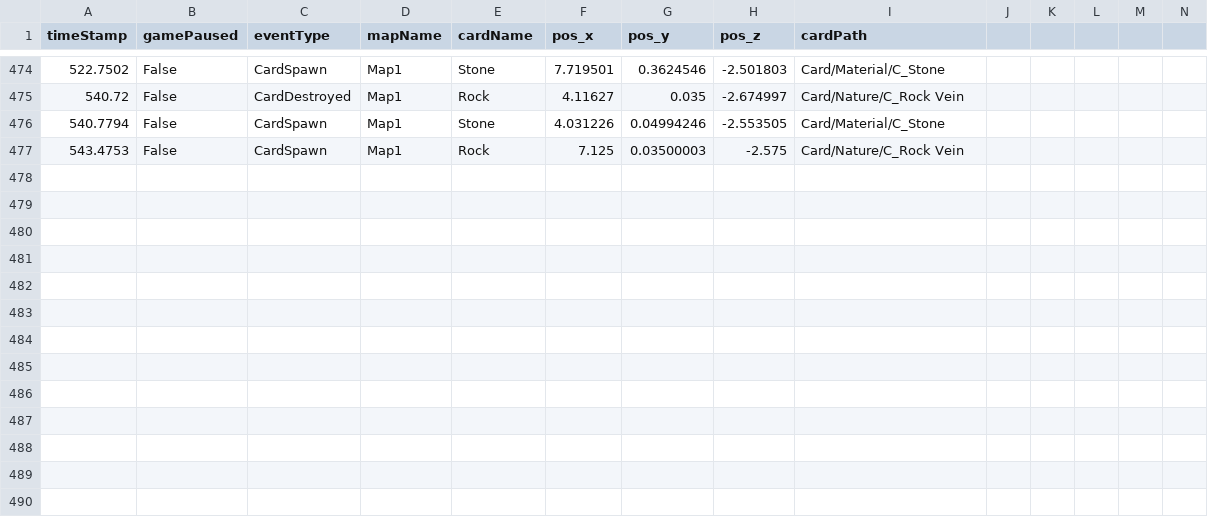
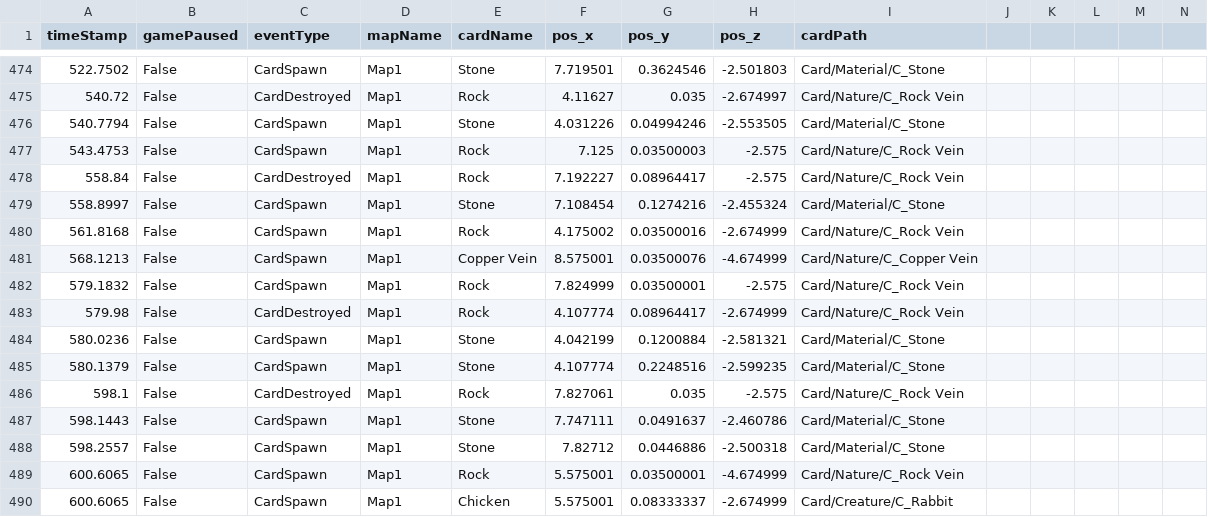
Before and after one commit to SuperHellCat/TCS_TELEREPO, a CSV file: Data/Recent/UDTPH_20240423085936.csv, drawn as a sheet; only a part is shown, gaps mark what is left out; rows hold the shown columns only; the diff names each change by its address in the sheet, - before the commit and + after, or states it on an @@ line.

Commit message:
New Data Recorded At 2024-04-23-09-09-44

```diff
--- a/Data/Recent/UDTPH_20240423085936.csv
+++ b/Data/Recent/UDTPH_20240423085936.csv
+row 478: 558.84 | False | CardDestroyed | Map1 | Rock | 7.192227 | 0.08964417 | -2.575 | Card/Nature/C_Rock Vein
+row 479: 558.8997 | False | CardSpawn | Map1 | Stone | 7.108454 | 0.1274216 | -2.455324 | Card/Material/C_Stone
+row 480: 561.8168 | False | CardSpawn | Map1 | Rock | 4.175002 | 0.03500016 | -2.674999 | Card/Nature/C_Rock Vein
+row 481: 568.1213 | False | CardSpawn | Map1 | Copper Vein | 8.575001 | 0.03500076 | -4.674999 | Card/Nature/C_Copper Vein
+row 482: 579.1832 | False | CardSpawn | Map1 | Rock | 7.824999 | 0.03500001 | -2.575 | Card/Nature/C_Rock Vein
+row 483: 579.98 | False | CardDestroyed | Map1 | Rock | 4.107774 | 0.08964417 | -2.674999 | Card/Nature/C_Rock Vein
+row 484: 580.0236 | False | CardSpawn | Map1 | Stone | 4.042199 | 0.1200884 | -2.581321 | Card/Material/C_Stone
+row 485: 580.1379 | False | CardSpawn | Map1 | Stone | 4.107774 | 0.2248516 | -2.599235 | Card/Material/C_Stone
+row 486: 598.1 | False | CardDestroyed | Map1 | Rock | 7.827061 | 0.035 | -2.575 | Card/Nature/C_Rock Vein
+row 487: 598.1443 | False | CardSpawn | Map1 | Stone | 7.747111 | 0.0491637 | -2.460786 | Card/Material/C_Stone
+row 488: 598.2557 | False | CardSpawn | Map1 | Stone | 7.82712 | 0.0446886 | -2.500318 | Card/Material/C_Stone
+row 489: 600.6065 | False | CardSpawn | Map1 | Rock | 5.575001 | 0.03500001 | -4.674999 | Card/Nature/C_Rock Vein
+row 490: 600.6065 | False | CardSpawn | Map1 | Chicken | 5.575001 | 0.08333337 | -2.674999 | Card/Creature/C_Rabbit
```
